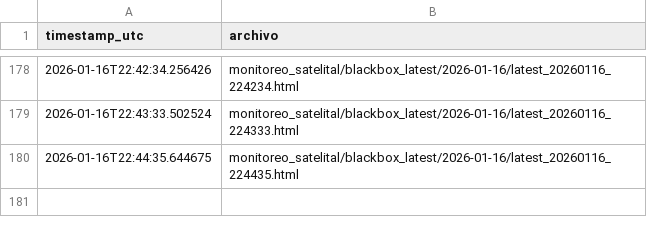
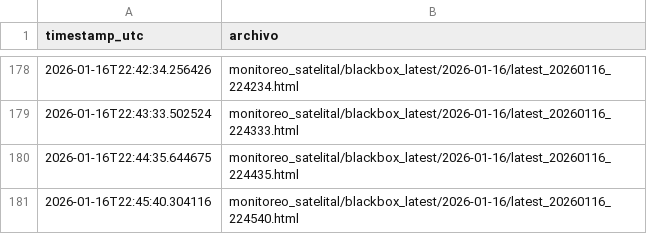
Before and after one commit to limitlessnico/Mirova-v1, a CSV file: monitoreo_satelital/blackbox_latest/index.csv, drawn as a sheet; only a part is shown, gaps mark what is left out.

```diff
--- a/monitoreo_satelital/blackbox_latest/index.csv
+++ b/monitoreo_satelital/blackbox_latest/index.csv
@@ -180 +180,2 @@ timestamp_utc,archivo
 2026-01-16T22:44:35.644675,monitoreo_satelital/blackbox_latest/2026-01-16/latest_20260116_224435.html
+2026-01-16T22:45:40.304116,monitoreo_satelital/blackbox_latest/2026-01-16/latest_20260116_224540.html
```
Also changed, not shown: 2 other files.
